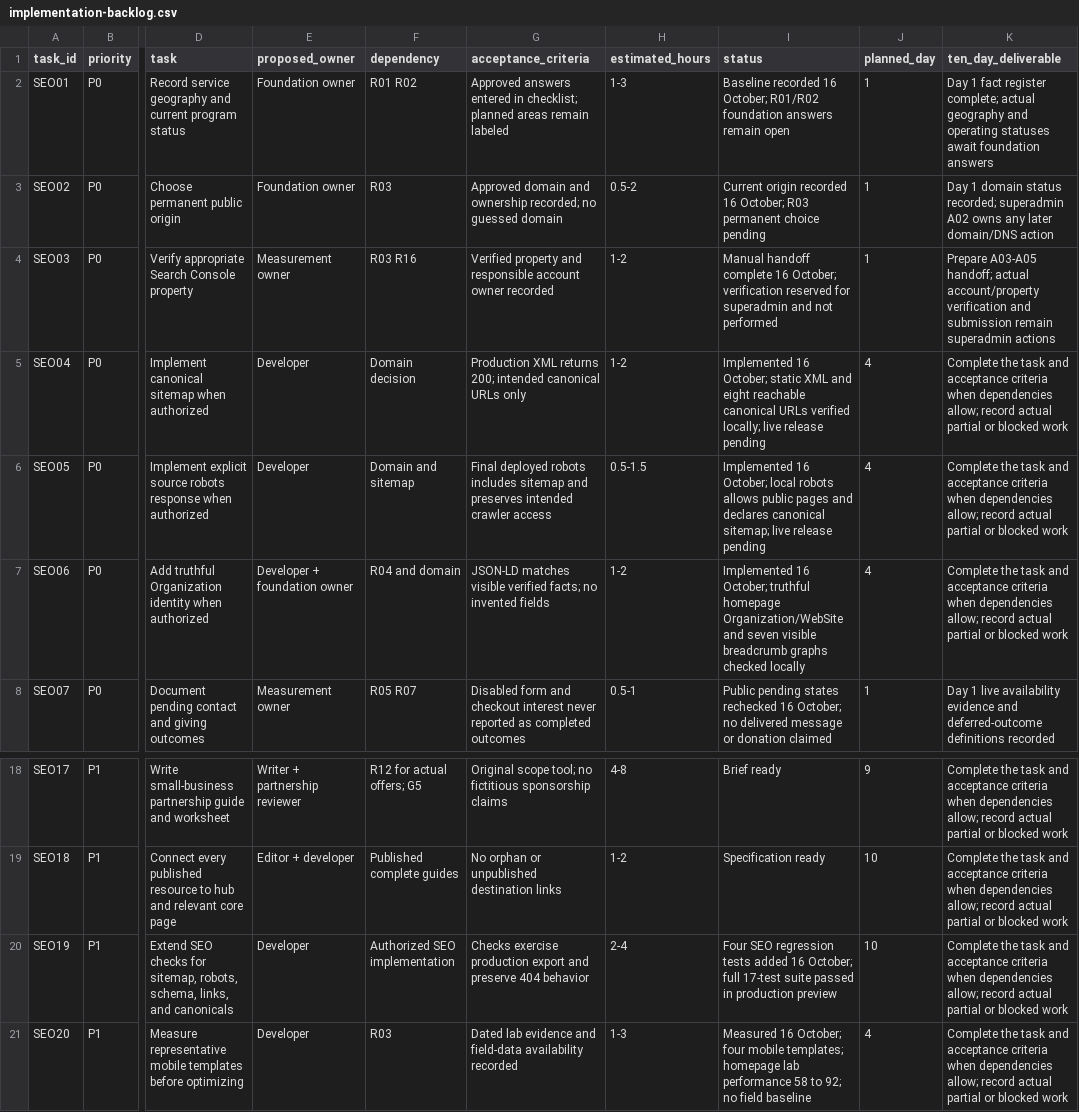
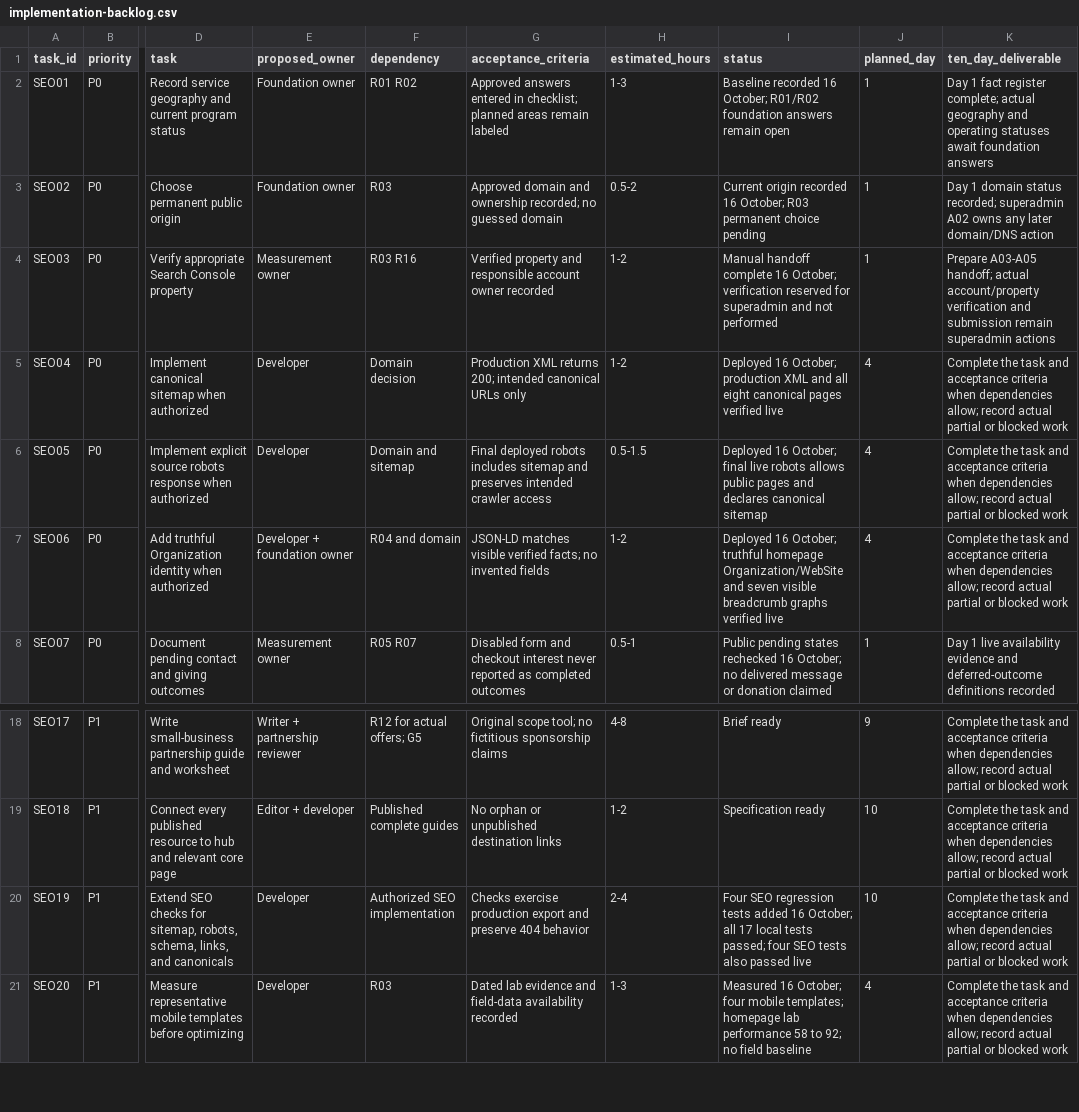
Before and after one commit to EVER-RISE-PRESS-LLC/Agape-unlimited, a CSV file: SEO/strategy/implementation-backlog.csv, drawn as a sheet; only a part is shown, gaps mark what is left out; the diff names each change by its address in the sheet, - before the commit and + after, or states it on an @@ line.

Commit message:
Record the verified SEO production release

```diff
--- a/SEO/strategy/implementation-backlog.csv
+++ b/SEO/strategy/implementation-backlog.csv
-I5 (status): Implemented 16 October; static XML and eight reachable canonical URLs verified locally; live release pending
+I5 (status): Deployed 16 October; production XML and all eight canonical pages verified live
-I6 (status): Implemented 16 October; local robots allows public pages and declares canonical sitemap; live release pending
+I6 (status): Deployed 16 October; final live robots allows public pages and declares canonical sitemap
-I7 (status): Implemented 16 October; truthful homepage Organization/WebSite and seven visible breadcrumb graphs checked locally
+I7 (status): Deployed 16 October; truthful homepage Organization/WebSite and seven visible breadcrumb graphs verified live
-I20 (status): …16 October; full 17-test suite passed in production preview
+I20 (status): …16 October; all 17 local tests passed; four SEO tests also passed live
```
Also changed, not shown: 7 other files.
